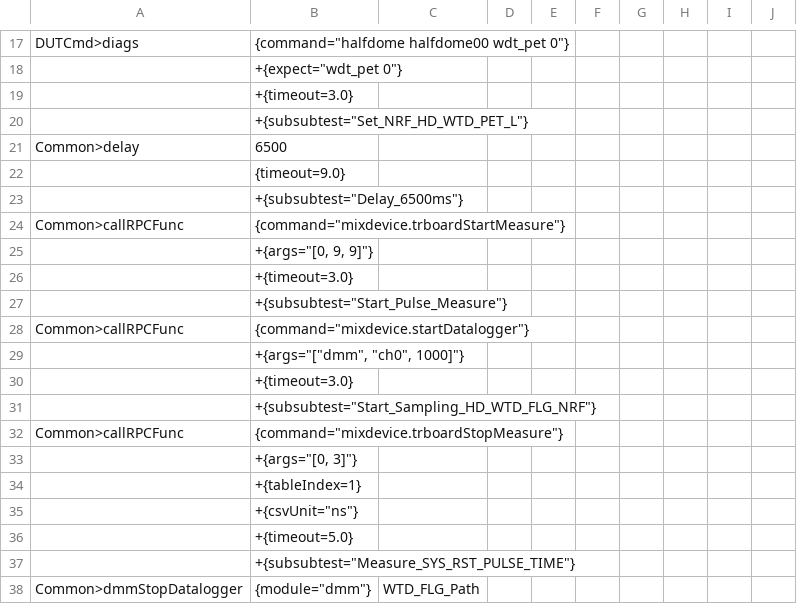
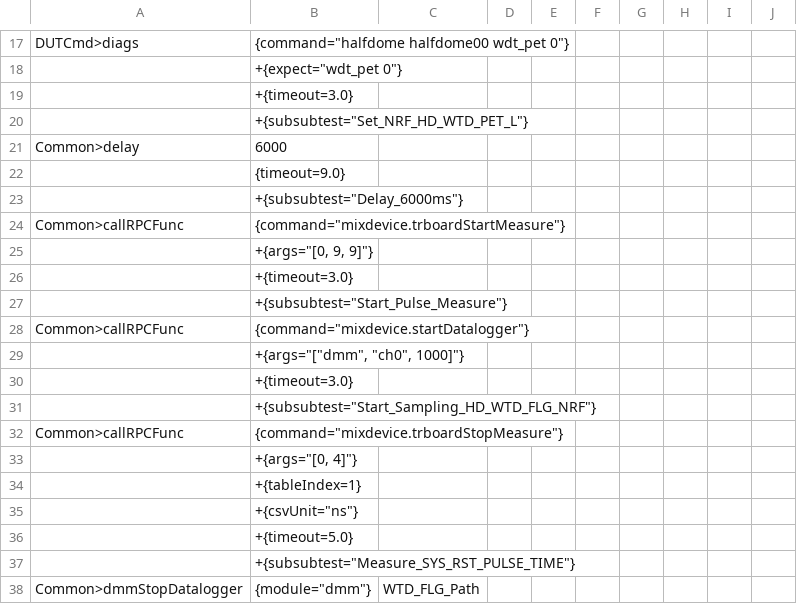
Before and after one commit to rtTechBeats/A193_DATA_FCT_Atlas2_Code, a CSV file: Atlas2/Actions/HALFDOME/WTD_PET.csv, drawn as a sheet; only a part is shown, gaps mark what is left out.

```diff
--- a/Atlas2/Actions/HALFDOME/WTD_PET.csv
+++ b/Atlas2/Actions/HALFDOME/WTD_PET.csv
@@ -20,5 +20,5 @@ DUTCmd>diags,"{command=""halfdome halfdome00 wdt_pet 0""}",,,,,,,,
 ,"+{subsubtest=""Set_NRF_HD_WTD_PET_L""}",,,,,,,,
-Common>delay,6500,,,,,,,,
+Common>delay,6000,,,,,,,,
 ,{timeout=9.0},,,,,,,,
-,"+{subsubtest=""Delay_6500ms""}",,,,,,,,
+,"+{subsubtest=""Delay_6000ms""}",,,,,,,,
 Common>callRPCFunc,"{command=""mixdevice.trboardStartMeasure""}",,,,,,,,
@@ -32,3 +32,3 @@ Common>callRPCFunc,"{command=""mixdevice.startDatalogger""}",,,,,,,,
 Common>callRPCFunc,"{command=""mixdevice.trboardStopMeasure""}",,,,,,,,
-,"+{args=""[0, 3]""}",,,,,,,,
+,"+{args=""[0, 4]""}",,,,,,,,
 ,+{tableIndex=1},,,,,,,,
```
Also changed, not shown: Atlas2/Actions/System_Info/SYS_Info.csv, Atlas2/TestPlan.csv, 3 other files.
